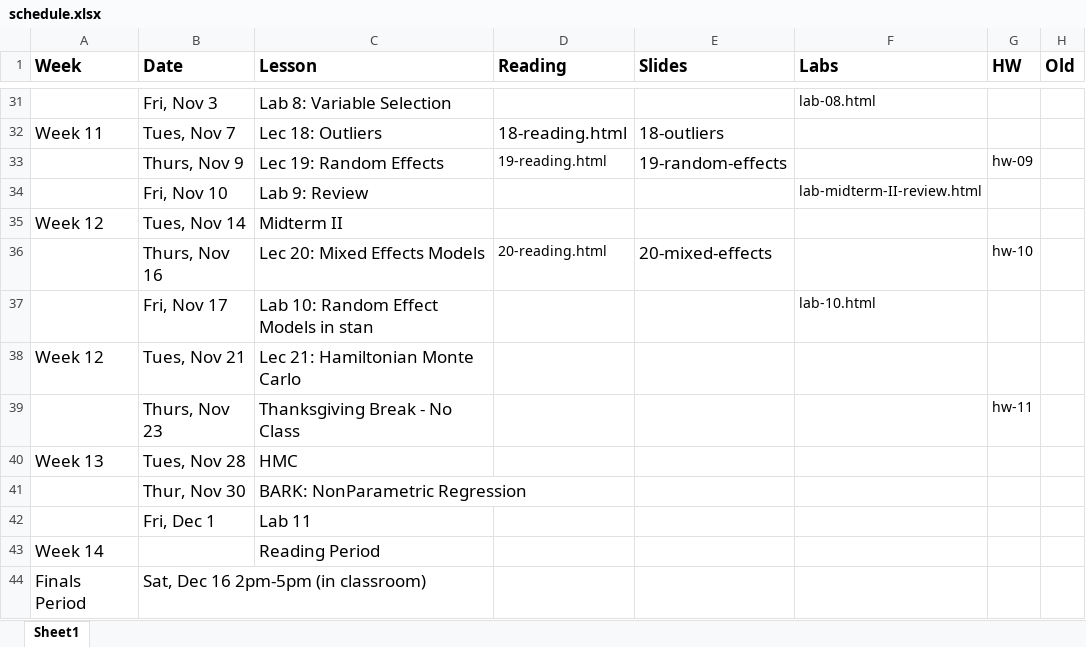
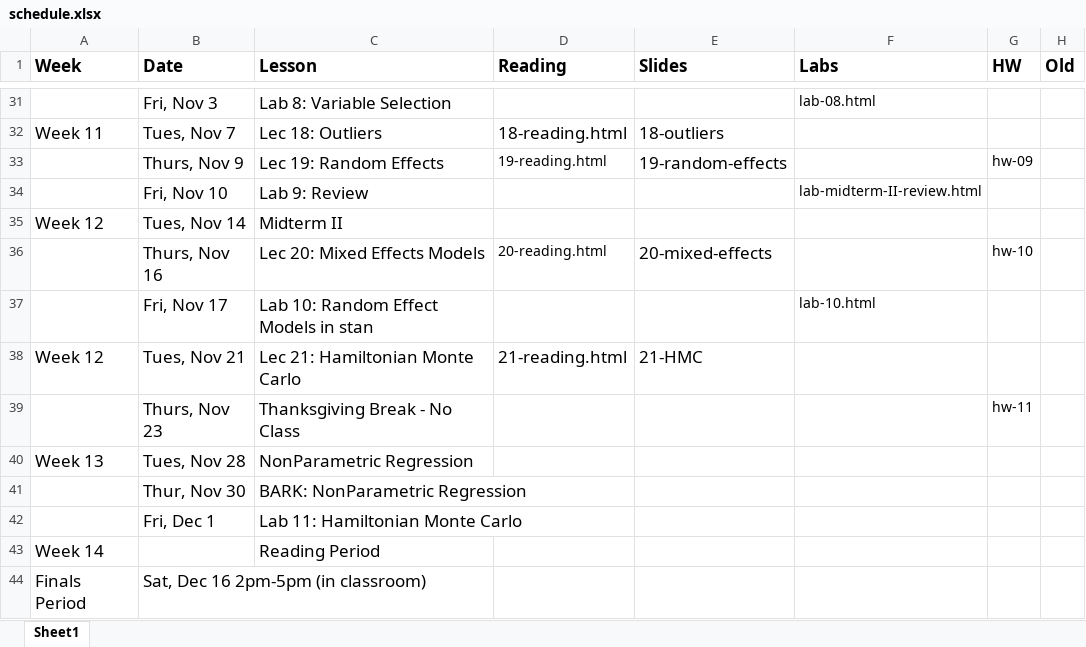
Before and after one commit to STA702-F23/website, an Excel workbook: schedule.xlsx, sheet Sheet1, drawn as a sheet; only a part is shown, gaps mark what is left out; values as stored, in another font and other column widths than the file's, no borders; the diff names each change by its address in the sheet, - before the commit and + after, or states it on an @@ line.

Commit message:
21-HMC slides

```diff
--- a/schedule.xlsx (sheet Sheet1)
+++ b/schedule.xlsx (sheet Sheet1)
-D38 (Reading): (empty)
+D38 (Reading): 21-reading.html
-E38 (Slides): (empty)
+E38 (Slides): 21-HMC
-C40 (Lesson): HMC
+C40 (Lesson): NonParametric Regression
-C42 (Lesson): Lab 11
+C42 (Lesson): Lab 11: Hamiltonian Monte Carlo
```
Also changed, not shown: 22 other files.
